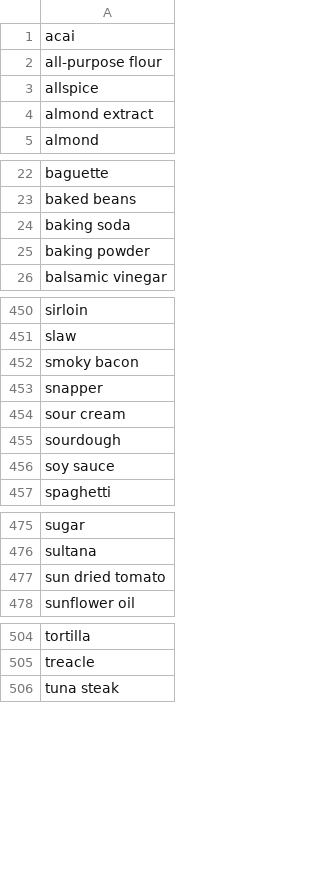
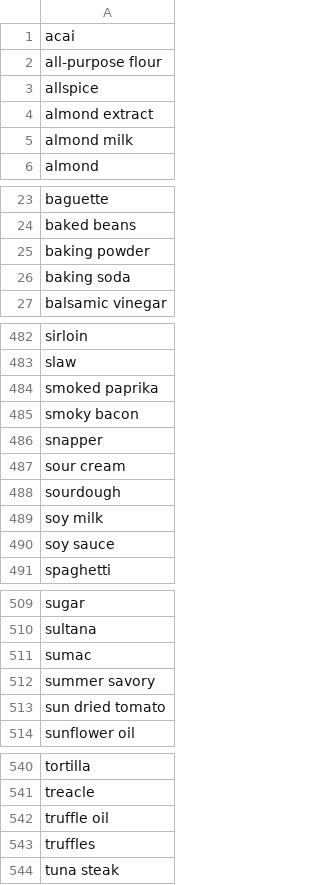
Before and after one commit to ToniTurri/MyMeal, a CSV file: generic-foods.csv, drawn as a sheet; only a part is shown, gaps mark what is left out; the diff covers the shown part only.

Commit message:
Added an assortment of spices, non-dairy milks, and other misc. items to the generic food database

```diff
--- a/generic-foods.csv
+++ b/generic-foods.csv
@@ -4,2 +4,3 @@ allspice,
 almond extract,
+almond milk,
 almond,
@@ -23,4 +24,4 @@ baguette,
 baked beans,
+baking powder,
 baking soda,
-baking powder,
 balsamic vinegar,
@@ -451,2 +483,3 @@ sirloin,
 slaw,
+smoked paprika,
 smoky bacon,
@@ -455,2 +488,3 @@ sour cream,
 sourdough,
+soy milk,
 soy sauce,
@@ -476,2 +510,4 @@ sugar,
 sultana,
+sumac,
+summer savory,
 sun dried tomato,
@@ -505,2 +541,4 @@ tortilla,
 treacle,
+truffle oil,
+truffles,
 tuna steak,
```
Also changed, not shown: 34 added rows and 3 moved rows elsewhere in this file.
